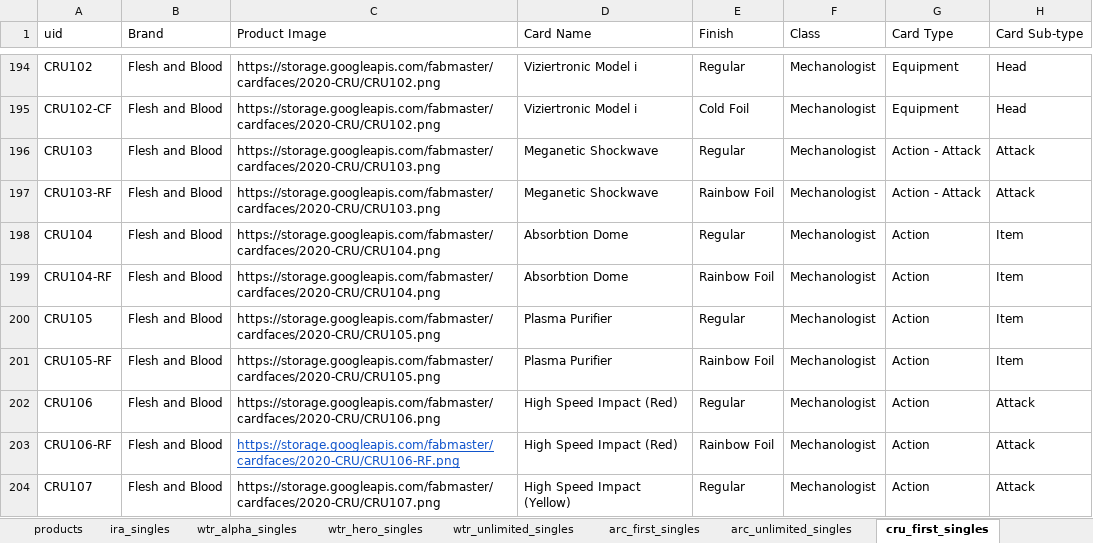
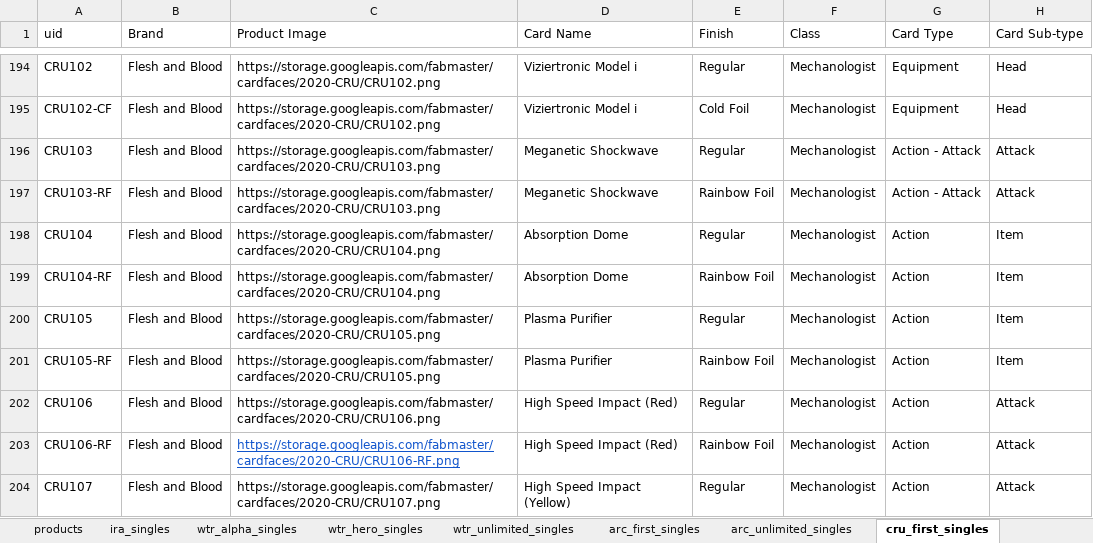
Before and after one commit to Cardtech-io/fabdb, an Excel workbook: storage/carddb/lss.xlsx, sheet cru_first_singles, drawn as a sheet; only a part is shown, gaps mark what is left out; values as stored, in another font and other column widths than the file's, no borders; charts and pictures not drawn; the diff names each change by its address in the sheet, - before the commit and + after, or states it on an @@ line.

Commit message:
Fixed card browsing next/prev links.

```diff
--- a/storage/carddb/lss.xlsx (sheet cru_first_singles)
+++ b/storage/carddb/lss.xlsx (sheet cru_first_singles)
-D198:D199 (Card Name): Absorbtion Dome
+D198:D199 (Card Name): Absorption Dome
```
Also changed, not shown: 3 other files.
